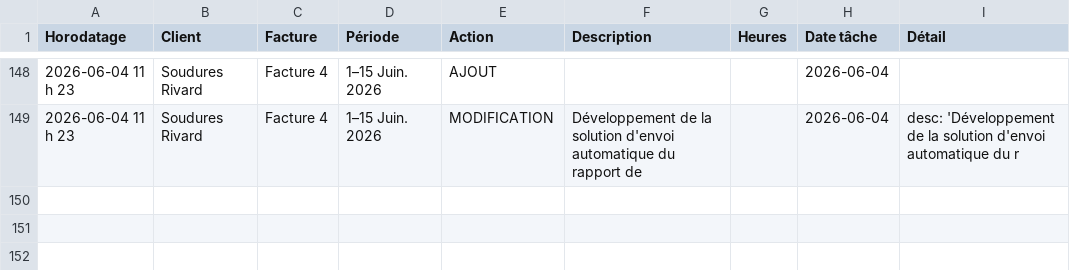
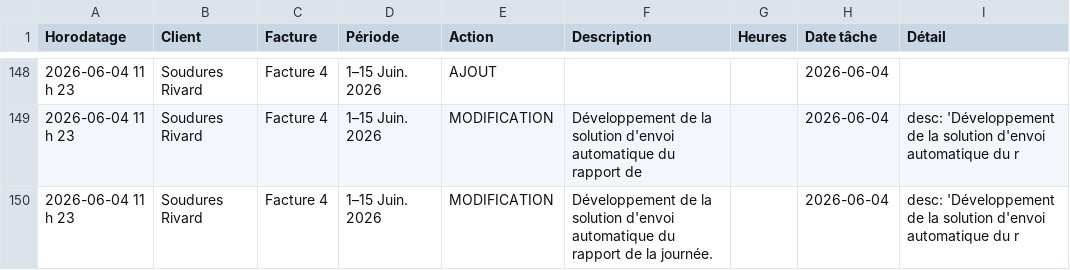
Before and after one commit to kchaouche17/billing-app, a CSV file: soudures-rivard/logs/activity-log.csv, drawn as a sheet; only a part is shown, gaps mark what is left out.

Commit message:
Activity log: 1 event

```diff
--- a/soudures-rivard/logs/activity-log.csv
+++ b/soudures-rivard/logs/activity-log.csv
@@ -149 +149,2 @@ Horodatage,Client,Facture,Période,Action,Description,Heures,Date tâche,Détail
 "2026-06-04 11 h 23","Soudures Rivard","Facture 4","1–15 Juin. 2026","MODIFICATION","Développement de la solution d'envoi automatique du rapport de ","","2026-06-04","desc: 'Développement de la solution d'envoi automatique du r"
+"2026-06-04 11 h 23","Soudures Rivard","Facture 4","1–15 Juin. 2026","MODIFICATION","Développement de la solution d'envoi automatique du rapport de la journée.","","2026-06-04","desc: 'Développement de la solution d'envoi automatique du r"
```
